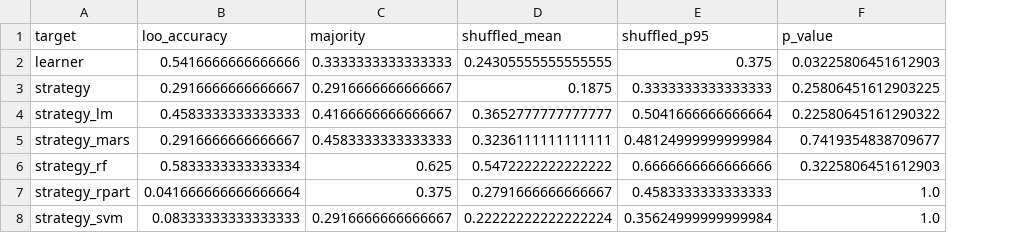
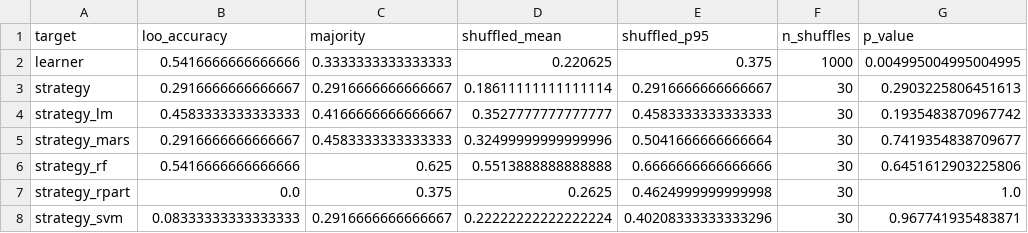
Before and after one commit to jpmsilva1/atividade2-domain-metafeatures, a CSV file: results/predictive_check.csv, drawn as a sheet; addresses are those after the commit; the diff names each change by its address in the sheet, - before the commit and + after, or states it on an @@ line.

```diff
--- a/results/predictive_check.csv
+++ b/results/predictive_check.csv
+column F (n_shuffles), rows 2-8: 1000 | 30 | 30 | 30 | 30 | 30 | 30
-D2 (shuffled_mean): 0.24305555555555555
+D2 (shuffled_mean): 0.220625
-G2 (p_value): 0.03225806451612903
+G2 (p_value): 0.004995004995004995
-D3 (shuffled_mean): 0.1875
+D3 (shuffled_mean): 0.18611111111111114
-E3 (shuffled_p95): 0.3333333333333333
+E3 (shuffled_p95): 0.2916666666666667
-G3 (p_value): 0.25806451612903225
+G3 (p_value): 0.2903225806451613
-D4 (shuffled_mean): 0.3652777777777777
+D4 (shuffled_mean): 0.3527777777777777
-E4 (shuffled_p95): 0.5041666666666664
+E4 (shuffled_p95): 0.4583333333333333
-G4 (p_value): 0.22580645161290322
+G4 (p_value): 0.1935483870967742
-D5 (shuffled_mean): 0.3236111111111111
+D5 (shuffled_mean): 0.32499999999999996
-E5 (shuffled_p95): 0.48124999999999984
+E5 (shuffled_p95): 0.5041666666666664
-B6 (loo_accuracy): 0.5833333333333334
+B6 (loo_accuracy): 0.5416666666666666
-D6 (shuffled_mean): 0.5472222222222222
+D6 (shuffled_mean): 0.5513888888888888
-G6 (p_value): 0.3225806451612903
+G6 (p_value): 0.6451612903225806
-B7 (loo_accuracy): 0.041666666666666664
+B7 (loo_accuracy): 0.0
-D7 (shuffled_mean): 0.2791666666666667
+D7 (shuffled_mean): 0.2625
-E7 (shuffled_p95): 0.4583333333333333
+E7 (shuffled_p95): 0.4624999999999998
-E8 (shuffled_p95): 0.35624999999999984
+E8 (shuffled_p95): 0.40208333333333296
-G8 (p_value): 1.0
+G8 (p_value): 0.967741935483871
```
Also changed, not shown: results/X_all.csv, results/extraction_cost.csv, 37 other files.
